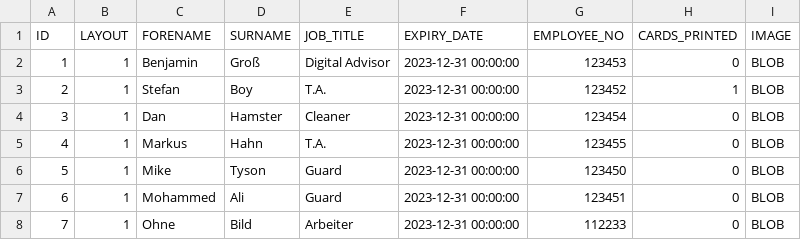
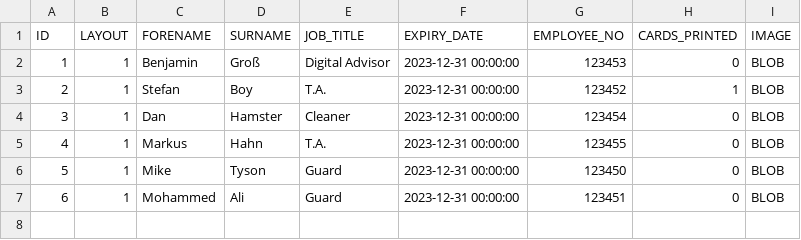
Before and after one commit to DrBenjamin/HRStaffPortal, a CSV file: test.csv, drawn as a sheet; the diff names each change by its address in the sheet, - before the commit and + after, or states it on an @@ line.

Commit message:
updated test data

```diff
--- a/test.csv
+++ b/test.csv
-row 8: 7 | 1 | Ohne | Bild | Arbeiter | 2023-12-31 00:00:00 | 112233 | 0 | BLOB
```
